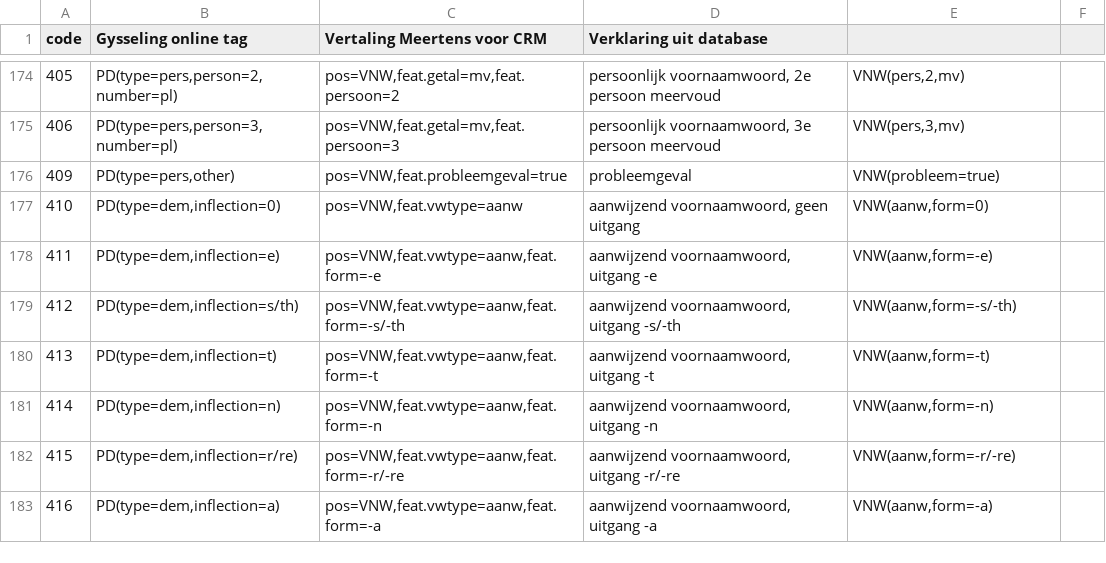
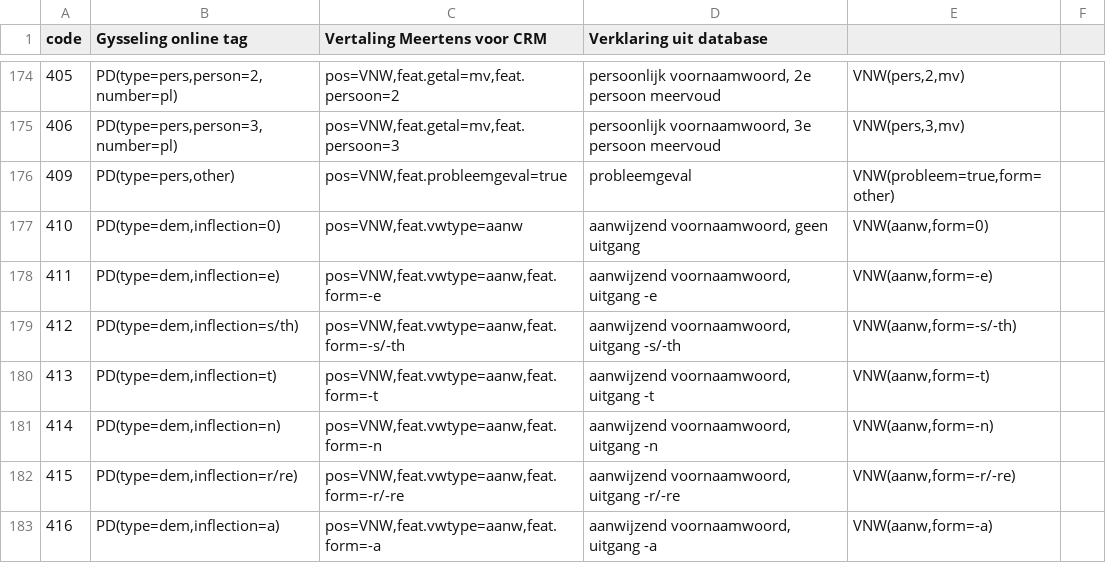
Before and after one commit to JessedeDoes/CorpusProcessing, a CSV file: data/tagset-CorpGysseling-CRM_allTags.overzichtje.csv, drawn as a sheet; only a part is shown, gaps mark what is left out.

```diff
--- a/data/tagset-CorpGysseling-CRM_allTags.overzichtje.csv
+++ b/data/tagset-CorpGysseling-CRM_allTags.overzichtje.csv
@@ -175,3 +175,3 @@ code	Gysseling online tag	Vertaling Meertens voor CRM	Verklaring uit database
 406	PD(type=pers,person=3,number=pl)	pos=VNW,feat.getal=mv,feat.persoon=3	persoonlijk voornaamwoord, 3e persoon meervoud	VNW(pers,3,mv)	
-409	PD(type=pers,other)	pos=VNW,feat.probleemgeval=true	probleemgeval	VNW(probleem=true)	
+409	PD(type=pers,other)	pos=VNW,feat.probleemgeval=true	probleemgeval	VNW(probleem=true,form=other)	
 410	PD(type=dem,inflection=0)	pos=VNW,feat.vwtype=aanw	aanwijzend voornaamwoord, geen uitgang	VNW(aanw,form=0)	
```
Also changed, not shown: 1 other file.
